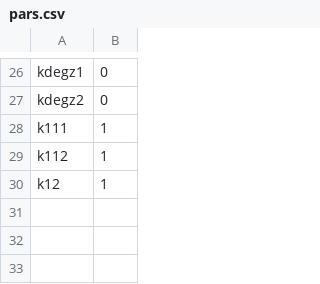
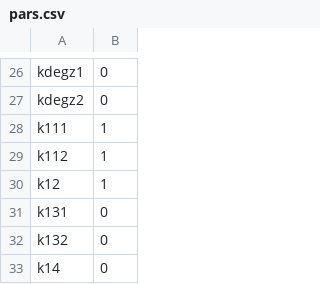
Before and after one commit to dlill/Simulations, a CSV file: Models/Cascade/pars.csv, drawn as a sheet; only a part is shown, gaps mark what is left out; the diff names each change by its address in the sheet, - before the commit and + after, or states it on an @@ line.

```diff
--- a/Models/Cascade/pars.csv
+++ b/Models/Cascade/pars.csv
+row 31: k131 | 0
+row 32: k132 | 0
+row 33: k14 | 0
```
Also changed, not shown: Models/Cascade/Cascade.csv, 1 other file.
